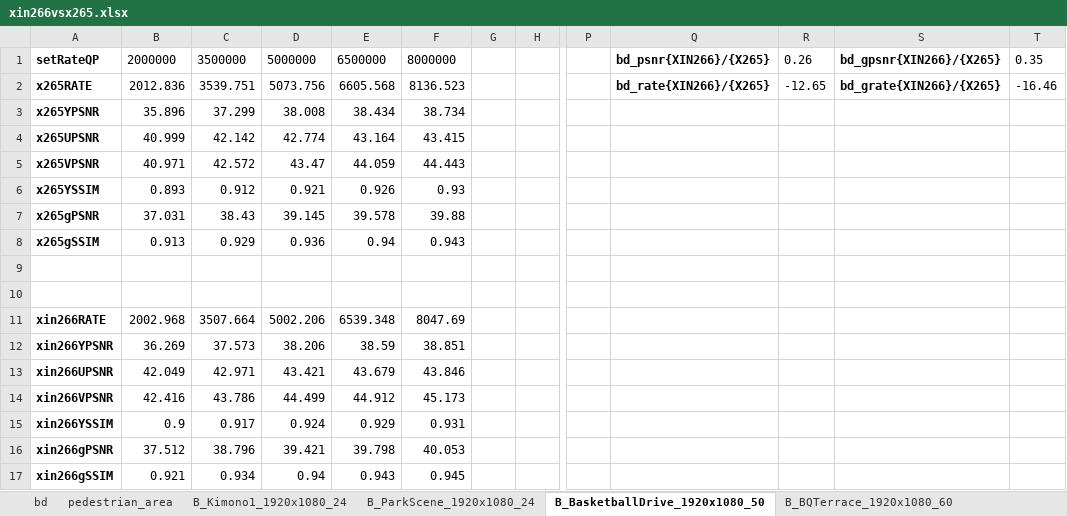
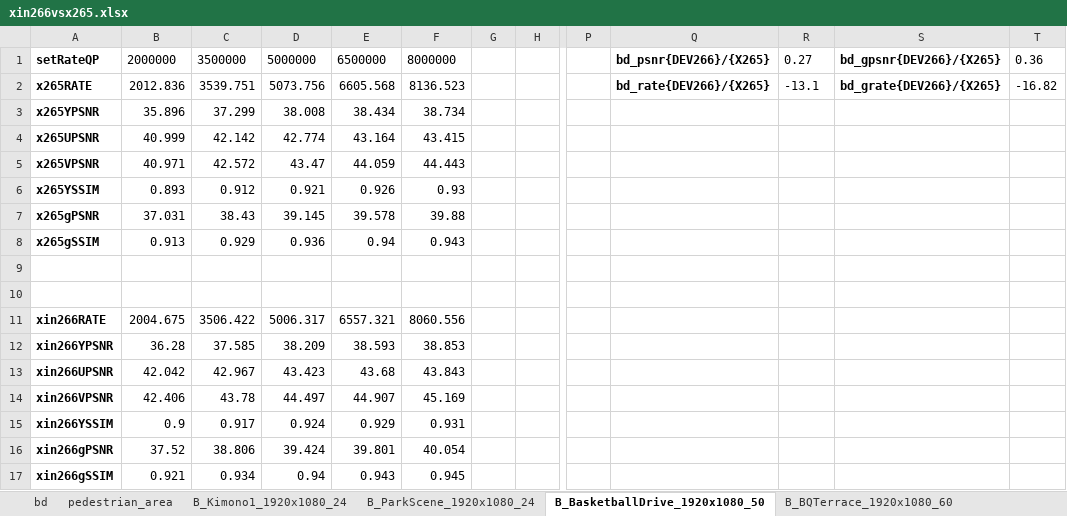
Before and after one commit to pigpeppa/xin26x, an Excel workbook: doc/xin266vsx265.xlsx, sheet B_BasketballDrive_1920x1080_50, drawn as a sheet; only a part is shown, gaps mark what is left out; values as stored, in another font and other column widths than the file's, no borders; charts and pictures not drawn; the diff names each change by its address in the sheet, - before the commit and + after, or states it on an @@ line.

```diff
--- a/doc/xin266vsx265.xlsx (sheet B_BasketballDrive_1920x1080_50)
+++ b/doc/xin266vsx265.xlsx (sheet B_BasketballDrive_1920x1080_50)
-Q1: bd_psnr{XIN266}/{X265}
+Q1: bd_psnr{DEV266}/{X265}
-R1: 0.26
+R1: 0.27
-S1: bd_gpsnr{XIN266}/{X265}
+S1: bd_gpsnr{DEV266}/{X265}
-T1: 0.35
+T1: 0.36
-Q2: bd_rate{XIN266}/{X265}
+Q2: bd_rate{DEV266}/{X265}
-R2: -12.65
+R2: -13.1
-S2: bd_grate{XIN266}/{X265}
+S2: bd_grate{DEV266}/{X265}
-T2: -16.46
+T2: -16.82
-B11: 2002.968
+B11: 2004.675
-C11: 3507.664
+C11: 3506.422
-D11: 5002.206
+D11: 5006.317
-E11: 6539.348
+E11: 6557.321
-F11: 8047.69
+F11: 8060.556
-B12: 36.269
+B12: 36.28
-C12: 37.573
+C12: 37.585
-D12: 38.206
+D12: 38.209
-E12: 38.59
+E12: 38.593
-F12: 38.851
+F12: 38.853
-B13: 42.049
+B13: 42.042
-C13: 42.971
+C13: 42.967
-D13: 43.421
+D13: 43.423
-E13: 43.679
+E13: 43.68
-F13: 43.846
+F13: 43.843
-B14: 42.416
+B14: 42.406
-C14: 43.786
+C14: 43.78
-D14: 44.499
+D14: 44.497
-E14: 44.912
+E14: 44.907
-F14: 45.173
+F14: 45.169
-B16: 37.512
+B16: 37.52
-C16: 38.796
+C16: 38.806
-D16: 39.421
+D16: 39.424
-E16: 39.798
+E16: 39.801
-F16: 40.053
+F16: 40.054
```
Also changed, not shown: sheet bd, sheet B_Cactus_1920x1080_50, sheet B_Kimono1_1920x1080_24, sheet B_BQTerrace_1920x1080_60, sheet B_ParkScene_1920x1080_24, sheet pedestrian_area, charts or pictures, 5 other files.
